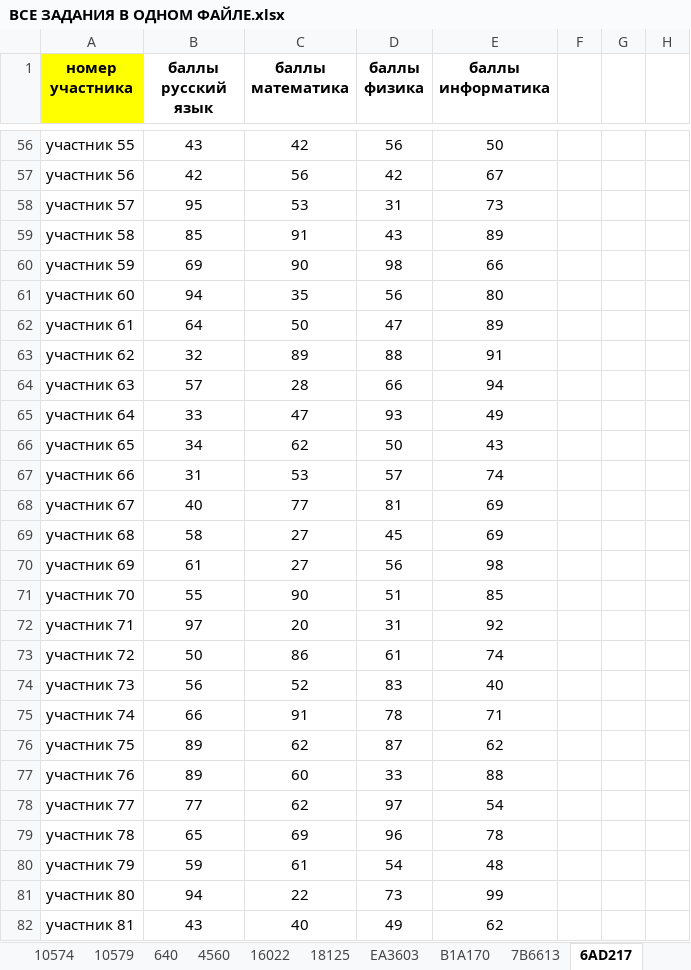
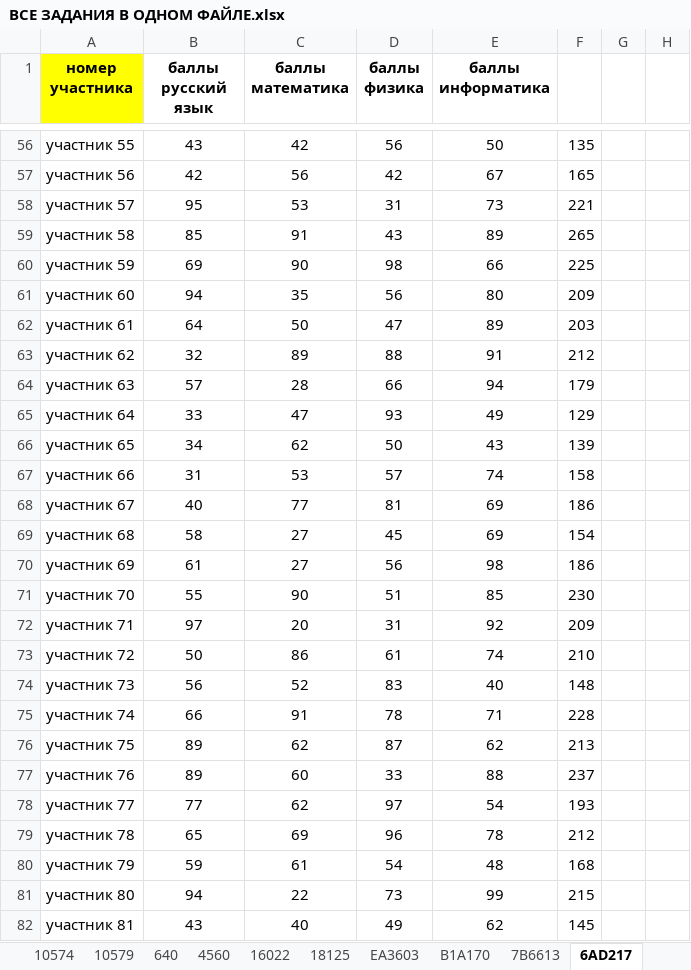
Before and after one commit to GannaMath2026/trenager_programs, an Excel workbook: json_files/СТРУКТУРА ОГЭ ИНФОРМАТИКА/14/ВСЕ ЗАДАНИЯ В ОДНОМ ФАЙЛЕ.xlsx, sheet 6AD217, drawn as a sheet; only a part is shown, gaps mark what is left out; values as stored, in another font and other column widths than the file's, no borders; the diff covers the shown part only; the diff names each change by its address in the sheet, - before the commit and + after, or states it on an @@ line.

```diff
--- a/json_files/СТРУКТУРА ОГЭ ИНФОРМАТИКА/14/ВСЕ ЗАДАНИЯ В ОДНОМ ФАЙЛЕ.xlsx (sheet 6AD217)
+++ b/json_files/СТРУКТУРА ОГЭ ИНФОРМАТИКА/14/ВСЕ ЗАДАНИЯ В ОДНОМ ФАЙЛЕ.xlsx (sheet 6AD217)
-F56: (empty)
+F56: 135
-F57: (empty)
+F57: 165
-F58: (empty)
+F58: 221
-F59: (empty)
+F59: 265
-F60: (empty)
+F60: 225
-F61: (empty)
+F61: 209
-F62: (empty)
+F62: 203
-F63: (empty)
+F63: 212
-F64: (empty)
+F64: 179
-F65: (empty)
+F65: 129
-F66: (empty)
+F66: 139
-F67: (empty)
+F67: 158
-F68: (empty)
+F68: 186
-F69: (empty)
+F69: 154
-F70: (empty)
+F70: 186
-F71: (empty)
+F71: 230
-F72: (empty)
+F72: 209
-F73: (empty)
+F73: 210
-F74: (empty)
+F74: 148
-F75: (empty)
+F75: 228
-F76: (empty)
+F76: 213
-F77: (empty)
+F77: 237
-F78: (empty)
+F78: 193
-F79: (empty)
+F79: 212
-F80: (empty)
+F80: 168
-F81: (empty)
+F81: 215
-F82: (empty)
+F82: 145
```
Also changed, not shown: 974 edited cells elsewhere in this sheet, sheet 161D29, sheet 7B6613, 13 other files.
